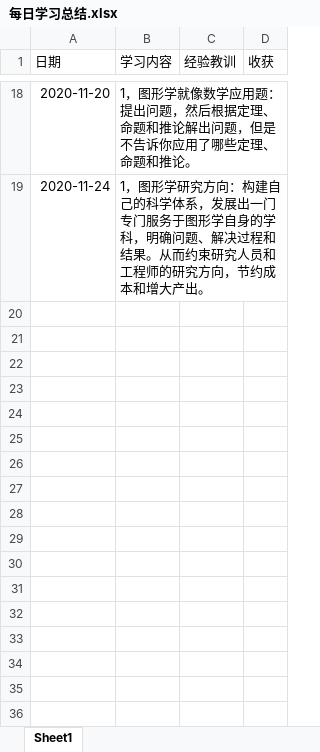
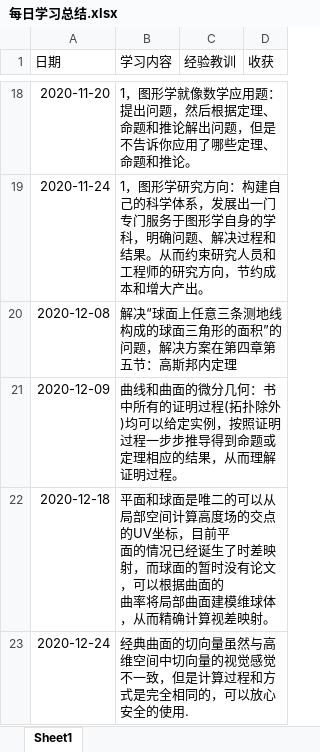
Before and after one commit to mzhg/PostProcessingWork, an Excel workbook: docs/每日学习总结.xlsx, sheet Sheet1, drawn as a sheet; only a part is shown, gaps mark what is left out; values as stored, in another font and other column widths than the file's, no borders; ↵ is a line break in a cell; the diff names each change by its address in the sheet, - before the commit and + after, or states it on an @@ line.

```diff
--- a/docs/每日学习总结.xlsx (sheet Sheet1)
+++ b/docs/每日学习总结.xlsx (sheet Sheet1)
+row 20: 2020-12-08 | 解决“球面上任意三条测地线构成的球面三角形的面积”的问题，解决方案在第四章第五节：高斯邦内定理
+row 21: 2020-12-09 | 曲线和曲面的微分几何：书中所有的证明过程(拓扑除外)均可以给定实例，按照证明过程一步步推导得到命题或定理相应的结果，从而理解证明过程。
+row 22: 2020-12-18 | 平面和球面是唯二的可以从局部空间计算高度场的交点的UV坐标，目前平 ↵ 面的情况已经诞生了时差映射，而球面的暂时没有论文，可以根据曲面的 ↵ 曲率将局部曲面建模维球体，从而精确计算视差映射。
+row 23: 2020-12-24 | 经典曲面的切向量虽然与高维空间中切向量的视觉感觉不一致，但是计算过程和方式是完全相同的，可以放心安全的使用.
```
Also changed, not shown: 13 other files.
